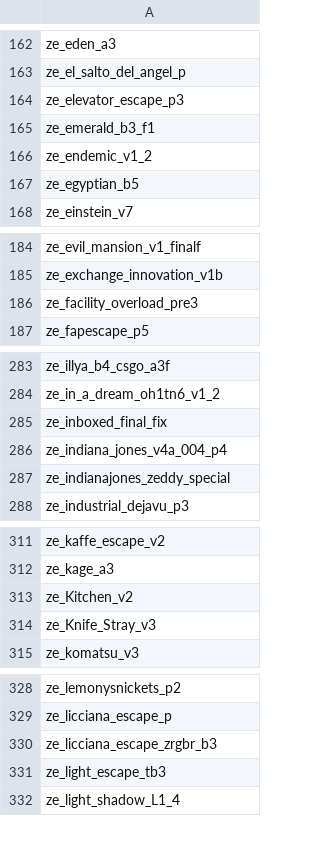
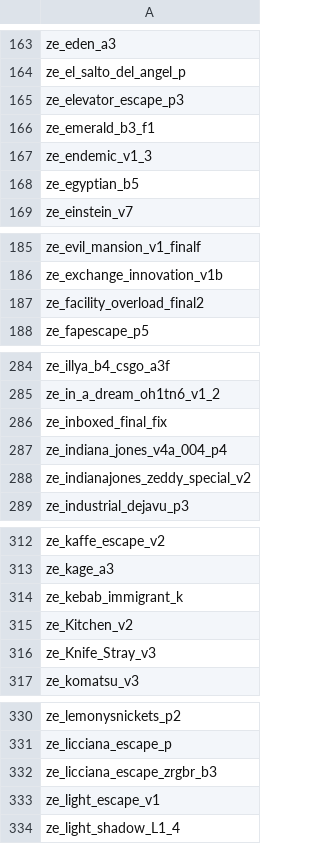
Before and after one commit to notkoen/Music-Names, a CSV file: maplist.csv, drawn as a sheet; only a part is shown, gaps mark what is left out; the diff covers the shown part only.

```diff
--- a/maplist.csv
+++ b/maplist.csv
@@ -165,3 +166,3 @@ ze_elevator_escape_p3,
 ze_emerald_b3_f1,
-ze_endemic_v1_2,
+ze_endemic_v1_3,
 ze_egyptian_b5,
@@ -185,3 +186,3 @@ ze_evil_mansion_v1_finalf,
 ze_exchange_innovation_v1b,
-ze_facility_overload_pre3,
+ze_facility_overload_final2,
 ze_fapescape_p5,
@@ -286,3 +287,3 @@ ze_inboxed_final_fix,
 ze_indiana_jones_v4a_004_p4,
-ze_indianajones_zeddy_special,
+ze_indianajones_zeddy_special_v2,
 ze_industrial_dejavu_p3,
@@ -312,2 +313,3 @@ ze_kaffe_escape_v2,
 ze_kage_a3,
+ze_kebab_immigrant_k,
 ze_Kitchen_v2,
@@ -330,3 +332,3 @@ ze_licciana_escape_p,
 ze_licciana_escape_zrgbr_b3,
-ze_light_escape_tb3,
+ze_light_escape_v1,
 ze_light_shadow_L1_4,
```
Also changed, not shown: 3 added rows and 6 edited cells elsewhere in this file, 1 other file.
